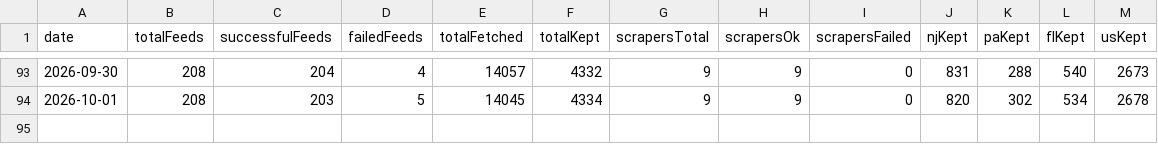
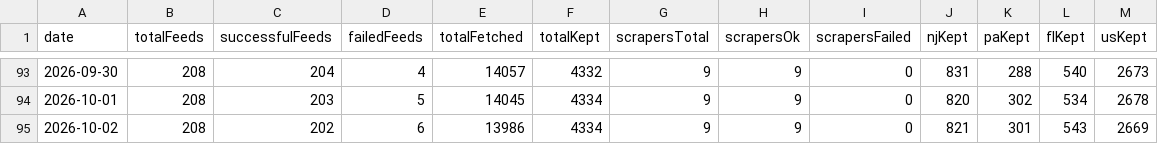
Before and after one commit to woodmont-industrial/Woodmont-Industrial-News-Briefing, a CSV file: docs/feed-health-history.csv, drawn as a sheet; only a part is shown, gaps mark what is left out.

```diff
--- a/docs/feed-health-history.csv
+++ b/docs/feed-health-history.csv
@@ -94 +94,2 @@ date,totalFeeds,successfulFeeds,failedFeeds,totalFetched,totalKept,scrapersTotal
 2026-10-01,208,203,5,14045,4334,9,9,0,820,302,534,2678
+2026-10-02,208,202,6,13986,4334,9,9,0,821,301,543,2669
```
Also changed, not shown: 4 other files.
